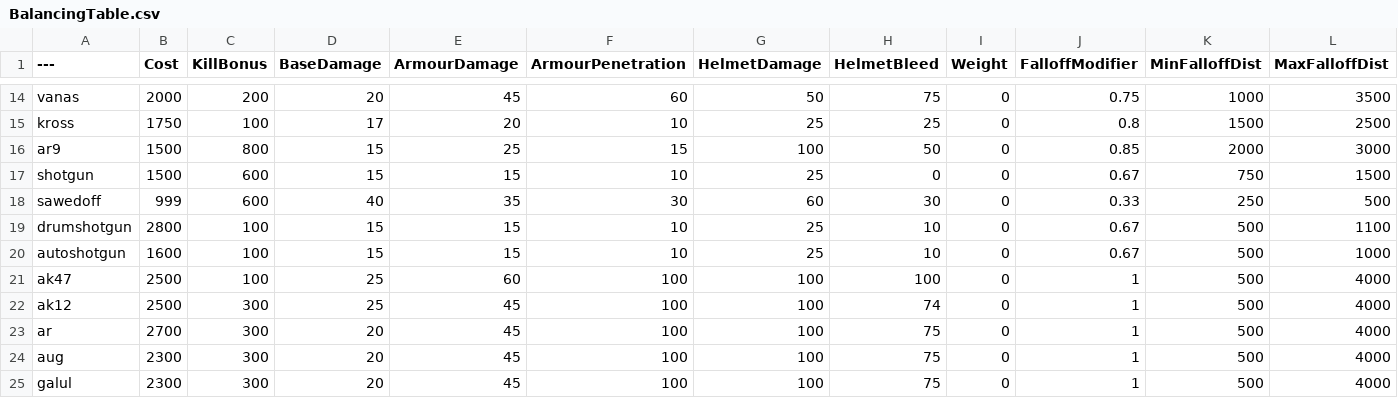
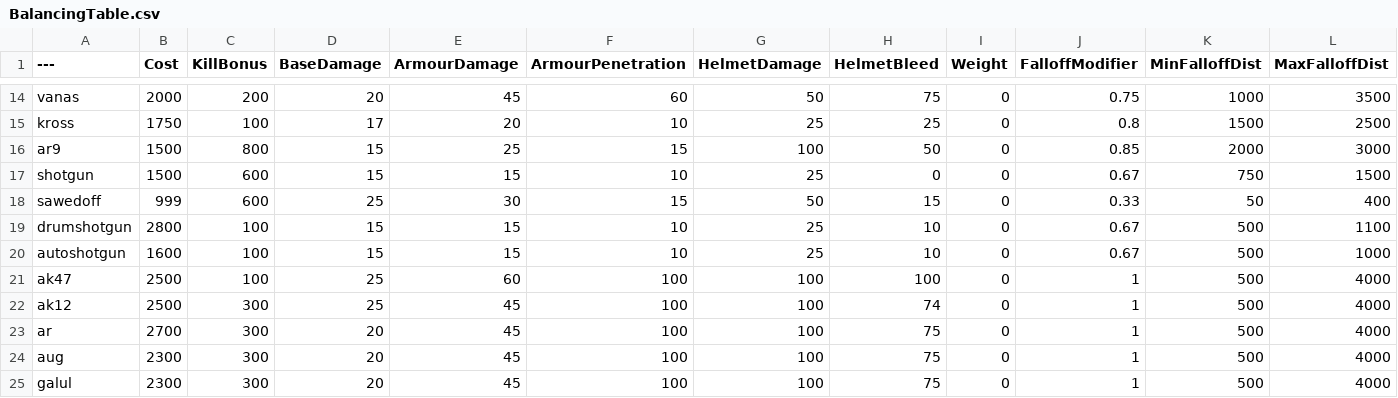
Before and after one commit to tz853233/BalancingTable, a CSV file: BalancingTable.csv, drawn as a sheet; only a part is shown, gaps mark what is left out.

Commit message:
Add files via upload

```diff
--- a/BalancingTable.csv
+++ b/BalancingTable.csv
@@ -17,3 +17,3 @@ ar9,1500,800,15,25,15,100,50,0,0.85,2000,3000
 shotgun,1500,600,15,15,10,25,0,0,0.67,750,1500
-sawedoff,999,600,40,35,30,60,30,0,0.33,250,500
+sawedoff,999,600,25,30,15,50,15,0,0.33,50,400
 drumshotgun,2800,100,15,15,10,25,10,0,0.67,500,1100
```
